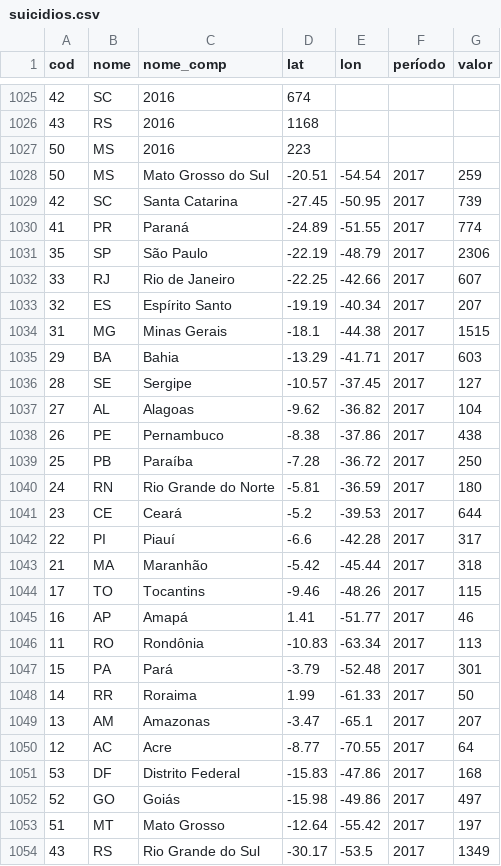
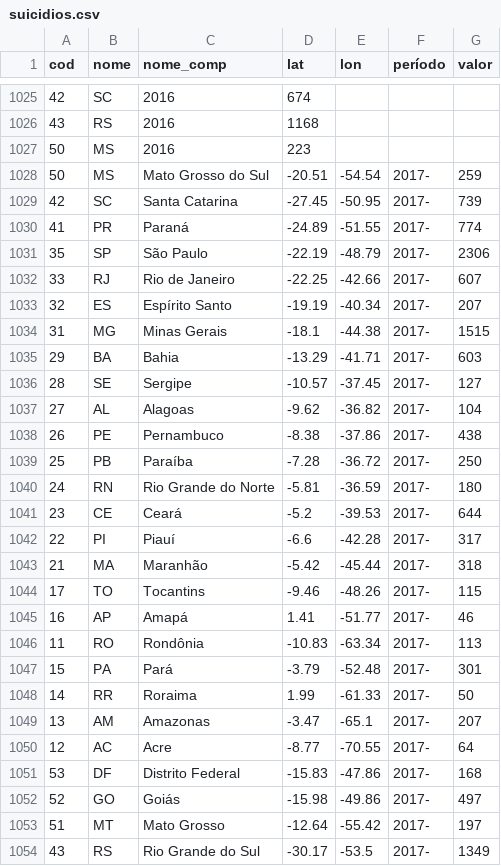
Before and after one commit to brunabellini/Projeto_FaleSobre, a CSV file: Data/suicidios.csv, drawn as a sheet; only a part is shown, gaps mark what is left out.

```diff
--- a/Data/suicidios.csv
+++ b/Data/suicidios.csv
@@ -1027,28 +1027,28 @@ cod;nome;nome_comp;lat;lon;período;valor
 50;MS;2016;223
-50;MS;Mato Grosso do Sul;-20.51;-54.54;2017;259
-42;SC;Santa Catarina;-27.45;-50.95;2017;739
-41;PR;Paraná;-24.89;-51.55;2017;774
-35;SP;São Paulo;-22.19;-48.79;2017;2306
-33;RJ;Rio de Janeiro;-22.25;-42.66;2017;607
-32;ES;Espírito Santo;-19.19;-40.34;2017;207
-31;MG;Minas Gerais;-18.1;-44.38;2017;1515
-29;BA;Bahia;-13.29;-41.71;2017;603
-28;SE;Sergipe;-10.57;-37.45;2017;127
-27;AL;Alagoas;-9.62;-36.82;2017;104
-26;PE;Pernambuco;-8.38;-37.86;2017;438
-25;PB;Paraíba;-7.28;-36.72;2017;250
-24;RN;Rio Grande do Norte;-5.81;-36.59;2017;180
-23;CE;Ceará;-5.2;-39.53;2017;644
-22;PI;Piauí;-6.6;-42.28;2017;317
-21;MA;Maranhão;-5.42;-45.44;2017;318
-17;TO;Tocantins;-9.46;-48.26;2017;115
-16;AP;Amapá;1.41;-51.77;2017;46
-11;RO;Rondônia;-10.83;-63.34;2017;113
-15;PA;Pará;-3.79;-52.48;2017;301
-14;RR;Roraima;1.99;-61.33;2017;50
-13;AM;Amazonas;-3.47;-65.1;2017;207
-12;AC;Acre;-8.77;-70.55;2017;64
-53;DF;Distrito Federal;-15.83;-47.86;2017;168
-52;GO;Goiás;-15.98;-49.86;2017;497
-51;MT;Mato Grosso;-12.64;-55.42;2017;197
-43;RS;Rio Grande do Sul;-30.17;-53.5;2017;1349
+50;MS;Mato Grosso do Sul;-20.51;-54.54;2017-;259
+42;SC;Santa Catarina;-27.45;-50.95;2017-;739
+41;PR;Paraná;-24.89;-51.55;2017-;774
+35;SP;São Paulo;-22.19;-48.79;2017-;2306
+33;RJ;Rio de Janeiro;-22.25;-42.66;2017-;607
+32;ES;Espírito Santo;-19.19;-40.34;2017-;207
+31;MG;Minas Gerais;-18.1;-44.38;2017-;1515
+29;BA;Bahia;-13.29;-41.71;2017-;603
+28;SE;Sergipe;-10.57;-37.45;2017-;127
+27;AL;Alagoas;-9.62;-36.82;2017-;104
+26;PE;Pernambuco;-8.38;-37.86;2017-;438
+25;PB;Paraíba;-7.28;-36.72;2017-;250
+24;RN;Rio Grande do Norte;-5.81;-36.59;2017-;180
+23;CE;Ceará;-5.2;-39.53;2017-;644
+22;PI;Piauí;-6.6;-42.28;2017-;317
+21;MA;Maranhão;-5.42;-45.44;2017-;318
+17;TO;Tocantins;-9.46;-48.26;2017-;115
+16;AP;Amapá;1.41;-51.77;2017-;46
+11;RO;Rondônia;-10.83;-63.34;2017-;113
+15;PA;Pará;-3.79;-52.48;2017-;301
+14;RR;Roraima;1.99;-61.33;2017-;50
+13;AM;Amazonas;-3.47;-65.1;2017-;207
+12;AC;Acre;-8.77;-70.55;2017-;64
+53;DF;Distrito Federal;-15.83;-47.86;2017-;168
+52;GO;Goiás;-15.98;-49.86;2017-;497
+51;MT;Mato Grosso;-12.64;-55.42;2017-;197
+43;RS;Rio Grande do Sul;-30.17;-53.5;2017-;1349
```
Also changed, not shown: 1 other file.
